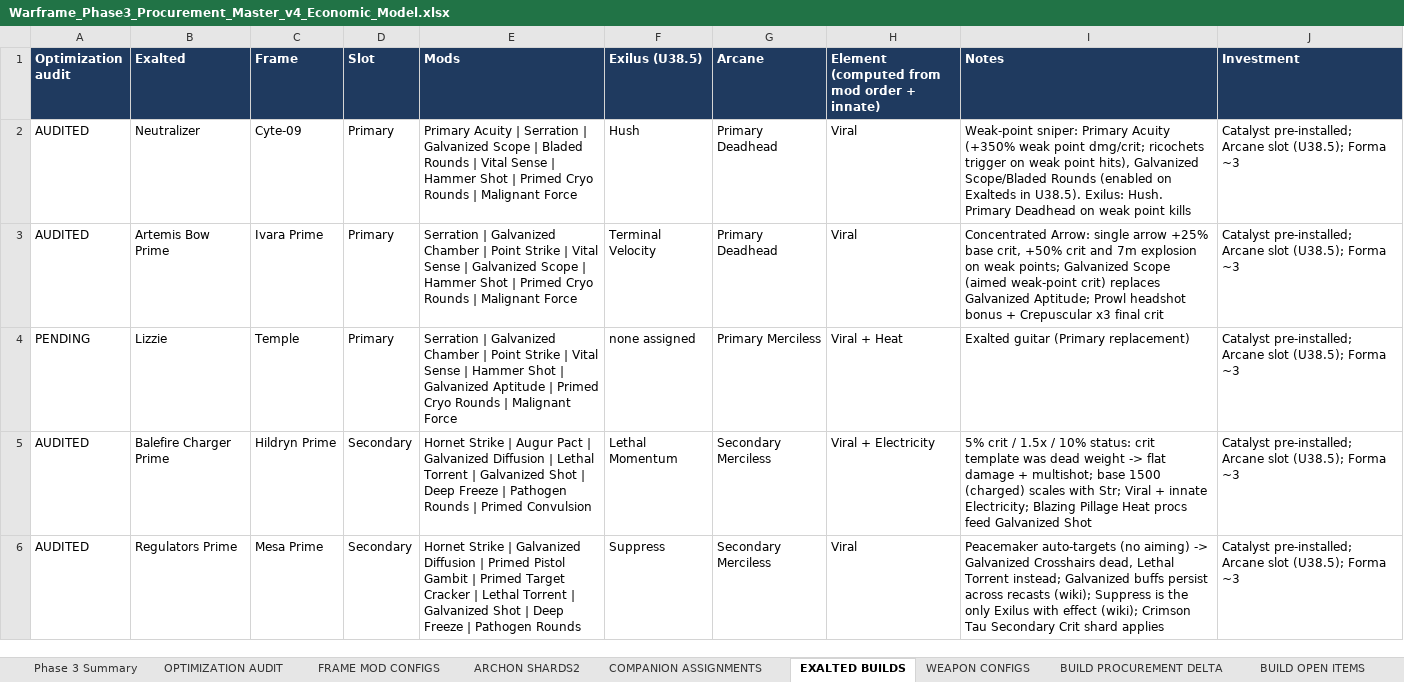
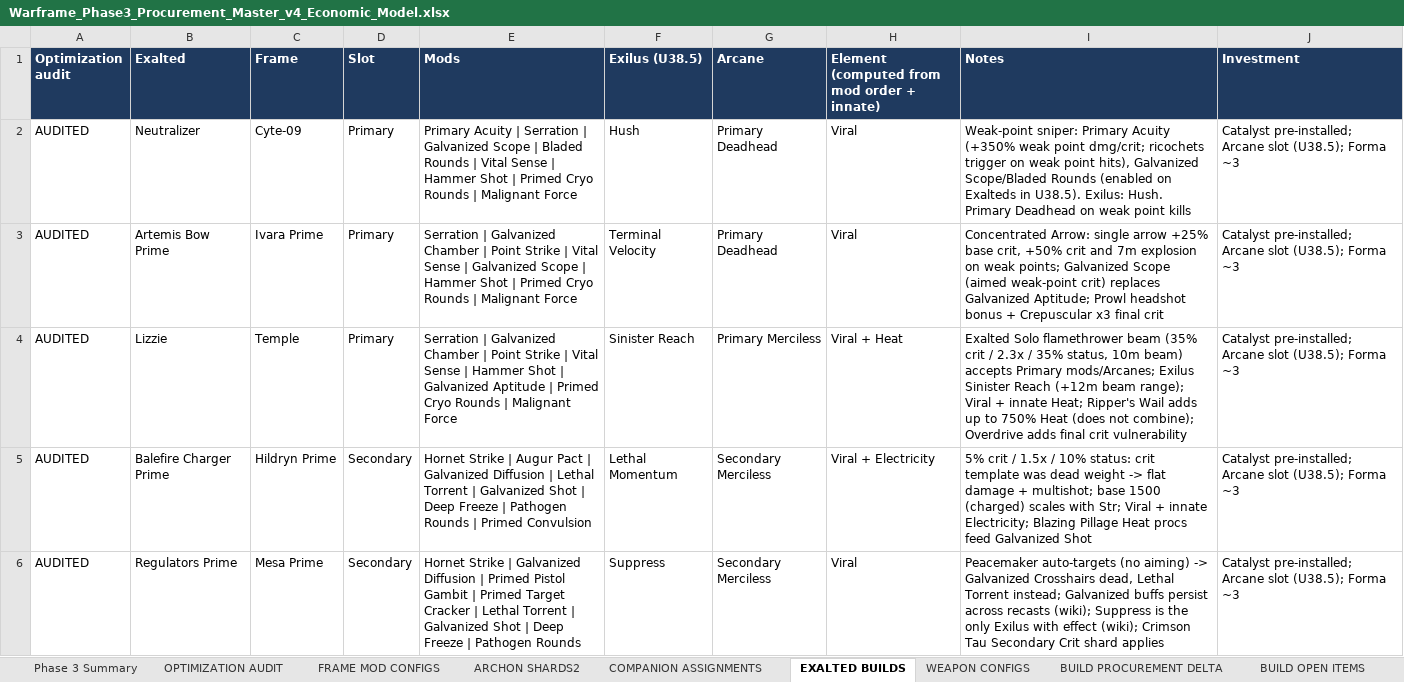
Before and after one commit to argumentativegaming-del/121, an Excel workbook: phase3/Warframe_Phase3_Procurement_Master_v4_Economic_Model.xlsx, sheet EXALTED BUILDS, drawn as a sheet; only a part is shown; values as stored, in another font and other column widths than the file's, no borders; the diff covers the shown part only; the diff names each change by its address in the sheet, - before the commit and + after, or states it on an @@ line.

```diff
--- a/phase3/Warframe_Phase3_Procurement_Master_v4_Economic_Model.xlsx (sheet EXALTED BUILDS)
+++ b/phase3/Warframe_Phase3_Procurement_Master_v4_Economic_Model.xlsx (sheet EXALTED BUILDS)
-A4 (Optimization audit): PENDING
+A4 (Optimization audit): AUDITED
-F4 (Exilus (U38.5)): none assigned
+F4 (Exilus (U38.5)): Sinister Reach
-I4 (Notes): Exalted guitar (Primary replacement)
+I4 (Notes): Exalted Solo flamethrower beam (35% crit / 2.3x / 35% status, 10m beam) accepts Primary mods/Arcanes; Exilus Sinister Reach (+12m beam range); Viral + innate Heat; Ripper's Wail adds up to 750% Heat (does not combine); Overdrive adds final crit vulnerability
```
Also changed, not shown: 23 edited cells elsewhere in this sheet, sheet OPTIMIZATION AUDIT, sheet WEAPON CONFIGS, sheet FRAME BUILDS, sheet BUILD PROCUREMENT DELTA, sheet Arcanes, sheet Corrections Log, 9 more sheets, 8 other files.
